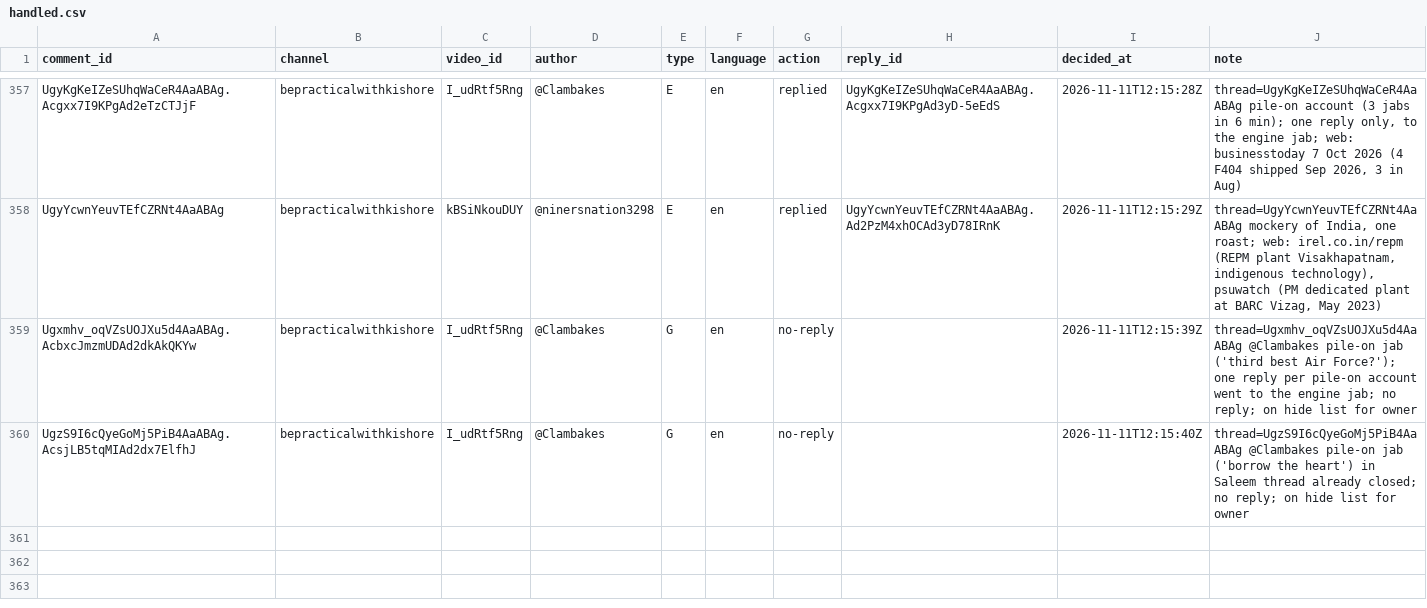
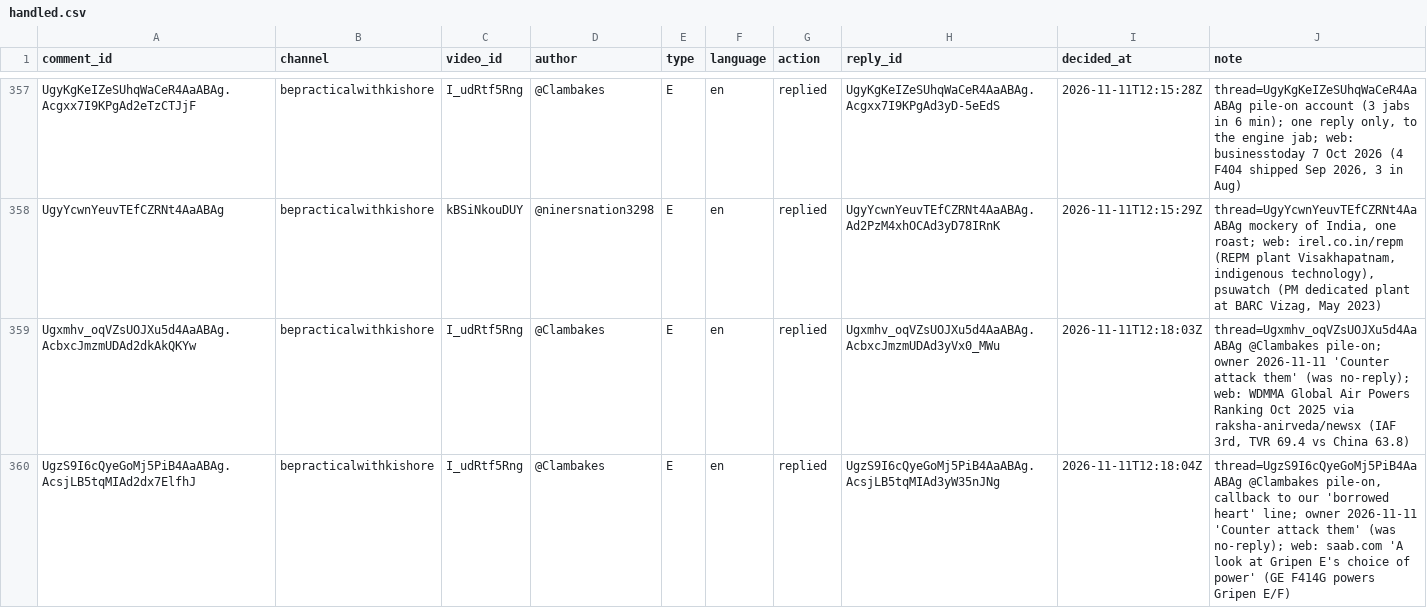
Before and after one commit to mkmk749278/Comments, a CSV file: state/handled.csv, drawn as a sheet; only a part is shown, gaps mark what is left out.

```diff
--- a/state/handled.csv
+++ b/state/handled.csv
@@ -358,3 +358,3 @@ UgyKgKeIZeSUhqWaCeR4AaABAg.Acgxx7I9KPgAd2eTzCTJjF,bepracticalwithkishore,I_udRtf
 UgyYcwnYeuvTEfCZRNt4AaABAg,bepracticalwithkishore,kBSiNkouDUY,@ninersnation3298,E,en,replied,UgyYcwnYeuvTEfCZRNt4AaABAg.Ad2PzM4xhOCAd3yD78IRnK,2026-11-11T12:15:29Z,"thread=UgyYcwnYeuvTEfCZRNt4AaABAg mockery of India, one roast; web: irel.co.in/repm (REPM plant Visakhapatnam, indigenous technology), psuwatch (PM dedicated plant at BARC Vizag, May 2023)"
-Ugxmhv_oqVZsUOJXu5d4AaABAg.AcbxcJmzmUDAd2dkAkQKYw,bepracticalwithkishore,I_udRtf5Rng,@Clambakes,G,en,no-reply,,2026-11-11T12:15:39Z,thread=Ugxmhv_oqVZsUOJXu5d4AaABAg @Clambakes pile-on jab ('third best Air Force?'); one reply per pile-on account went to the engine jab; no reply; on hide list for owner
-UgzS9I6cQyeGoMj5PiB4AaABAg.AcsjLB5tqMIAd2dx7ElfhJ,bepracticalwithkishore,I_udRtf5Rng,@Clambakes,G,en,no-reply,,2026-11-11T12:15:40Z,thread=UgzS9I6cQyeGoMj5PiB4AaABAg @Clambakes pile-on jab ('borrow the heart') in Saleem thread already closed; no reply; on hide list for owner
+Ugxmhv_oqVZsUOJXu5d4AaABAg.AcbxcJmzmUDAd2dkAkQKYw,bepracticalwithkishore,I_udRtf5Rng,@Clambakes,E,en,replied,Ugxmhv_oqVZsUOJXu5d4AaABAg.AcbxcJmzmUDAd3yVx0_MWu,2026-11-11T12:18:03Z,"thread=Ugxmhv_oqVZsUOJXu5d4AaABAg @Clambakes pile-on; owner 2026-11-11 'Counter attack them' (was no-reply); web: WDMMA Global Air Powers Ranking Oct 2025 via raksha-anirveda/newsx (IAF 3rd, TVR 69.4 vs China 63.8)"
+UgzS9I6cQyeGoMj5PiB4AaABAg.AcsjLB5tqMIAd2dx7ElfhJ,bepracticalwithkishore,I_udRtf5Rng,@Clambakes,E,en,replied,UgzS9I6cQyeGoMj5PiB4AaABAg.AcsjLB5tqMIAd3yW35nJNg,2026-11-11T12:18:04Z,"thread=UgzS9I6cQyeGoMj5PiB4AaABAg @Clambakes pile-on, callback to our 'borrowed heart' line; owner 2026-11-11 'Counter attack them' (was no-reply); web: saab.com 'A look at Gripen E's choice of power' (GE F414G powers Gripen E/F)"
```
Also changed, not shown: 1 other file.
